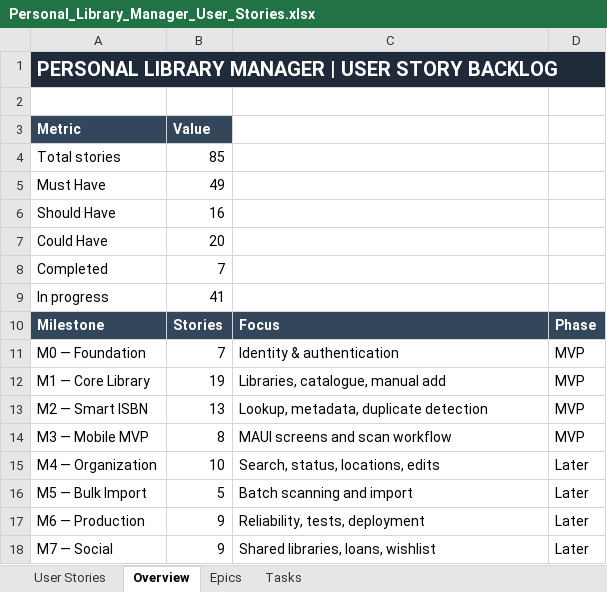
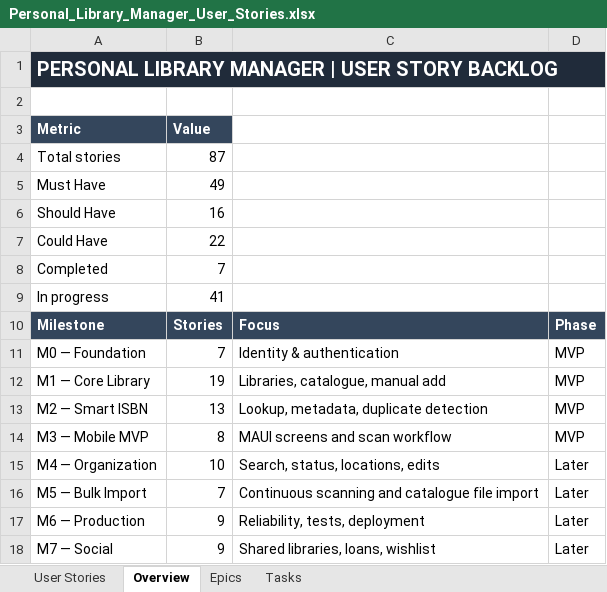
Before and after one commit to haneenMahmoud12/Library-Manager, an Excel workbook: docs/Product/Personal_Library_Manager_User_Stories.xlsx, sheet Overview, drawn as a sheet; only a part is shown; values as stored, in another font and other column widths than the file's, no borders; the diff names each change by its address in the sheet, - before the commit and + after, or states it on an @@ line.

```diff
--- a/docs/Product/Personal_Library_Manager_User_Stories.xlsx (sheet Overview)
+++ b/docs/Product/Personal_Library_Manager_User_Stories.xlsx (sheet Overview)
-B4: 85
+B4: 87
-B7: 20
+B7: 22
-B16: 5
+B16: 7
-C16: Batch scanning and import
+C16: Continuous scanning and catalogue file import
```
Also changed, not shown: sheet Tasks, sheet Epics, sheet User Stories, formulas that keep their value, hidden cells, 15 other files.
